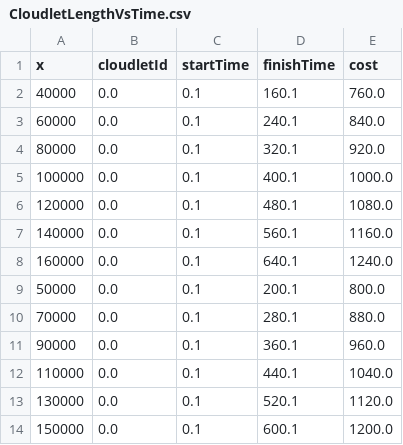
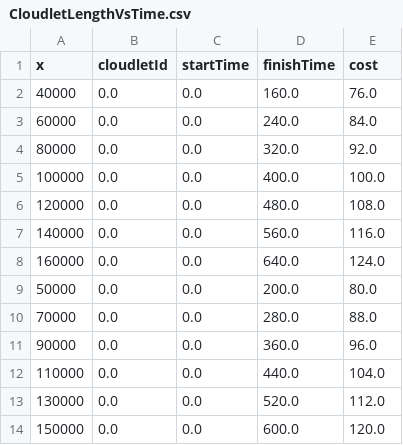
Before and after one commit to fp-is/cloud, a CSV file: output/CloudletLengthVsTime.csv, drawn as a sheet.

Commit message:
introduce all cases compared to completion time

```diff
--- a/output/CloudletLengthVsTime.csv
+++ b/output/CloudletLengthVsTime.csv
@@ -1,14 +1,14 @@
 x,cloudletId,startTime,finishTime,cost
-40000,0.0,0.1,160.1,760.0
-60000,0.0,0.1,240.1,840.0
-80000,0.0,0.1,320.1,920.0
-100000,0.0,0.1,400.1,1000.0
-120000,0.0,0.1,480.1,1080.0
-140000,0.0,0.1,560.1,1160.0
-160000,0.0,0.1,640.1,1240.0
-50000,0.0,0.1,200.1,800.0
-70000,0.0,0.1,280.1,880.0
-90000,0.0,0.1,360.1,960.0
-110000,0.0,0.1,440.1,1040.0
-130000,0.0,0.1,520.1,1120.0
-150000,0.0,0.1,600.1,1200.0
+40000,0.0,0.0,160.0,76.0
+60000,0.0,0.0,240.0,84.0
+80000,0.0,0.0,320.0,92.0
+100000,0.0,0.0,400.0,100.0
+120000,0.0,0.0,480.0,108.0
+140000,0.0,0.0,560.0,116.0
+160000,0.0,0.0,640.0,124.0
+50000,0.0,0.0,200.0,80.0
+70000,0.0,0.0,280.0,88.0
+90000,0.0,0.0,360.0,96.0
+110000,0.0,0.0,440.0,104.0
+130000,0.0,0.0,520.0,112.0
+150000,0.0,0.0,600.0,120.0
```
Also changed, not shown: 17 other files.
